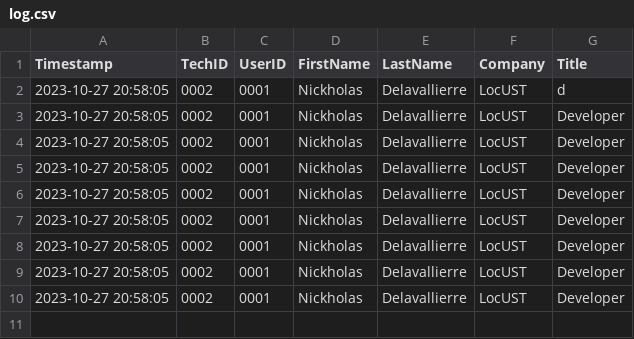
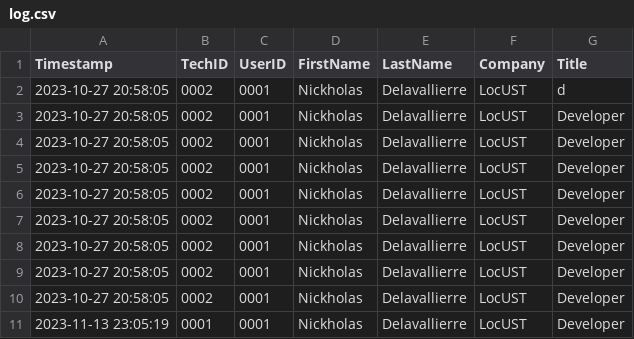
Before and after one commit to delanj/Locust, a CSV file: Database/Logs/log.csv, drawn as a sheet.

```diff
--- a/Database/Logs/log.csv
+++ b/Database/Logs/log.csv
@@ -10 +10,2 @@ Timestamp,TechID,UserID,FirstName,LastName,Company,Title
 2023-10-27 20:58:05,0002,0001,Nickholas,Delavallierre,LocUST,Developer
+2023-11-13 23:05:19,0001,0001,Nickholas,Delavallierre,LocUST,Developer
```
Also changed, not shown: 1 other file.
